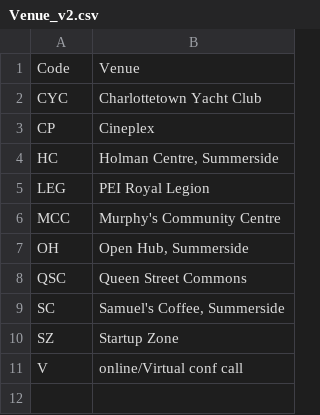
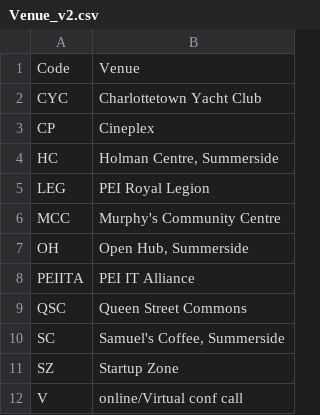
Before and after one commit to peidevs/Event_Resources, a CSV file: Venue_v2.csv, drawn as a sheet.

```diff
--- a/Venue_v2.csv
+++ b/Venue_v2.csv
@@ -7,2 +7,3 @@
 "OH","Open Hub, Summerside"
+"PEIITA","PEI IT Alliance"
 "QSC","Queen Street Commons"
```
Also changed, not shown: MeetUps_v2.csv.
